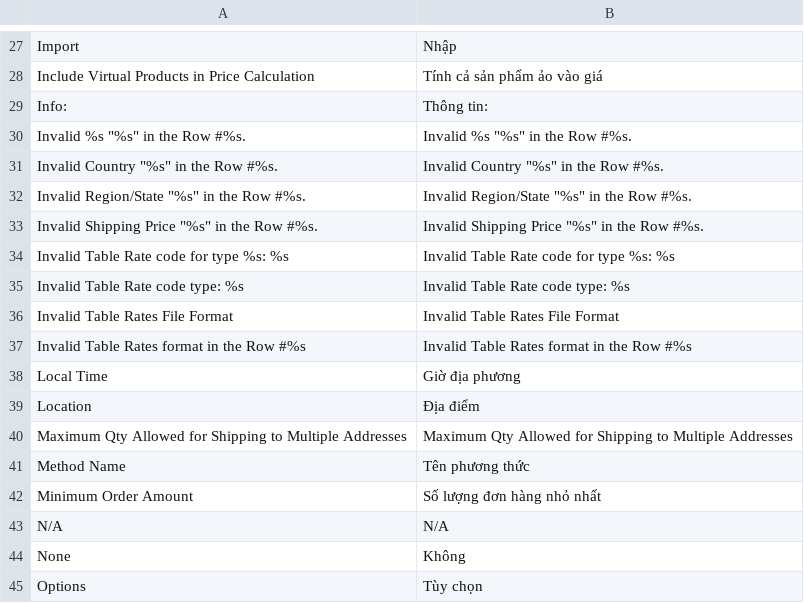
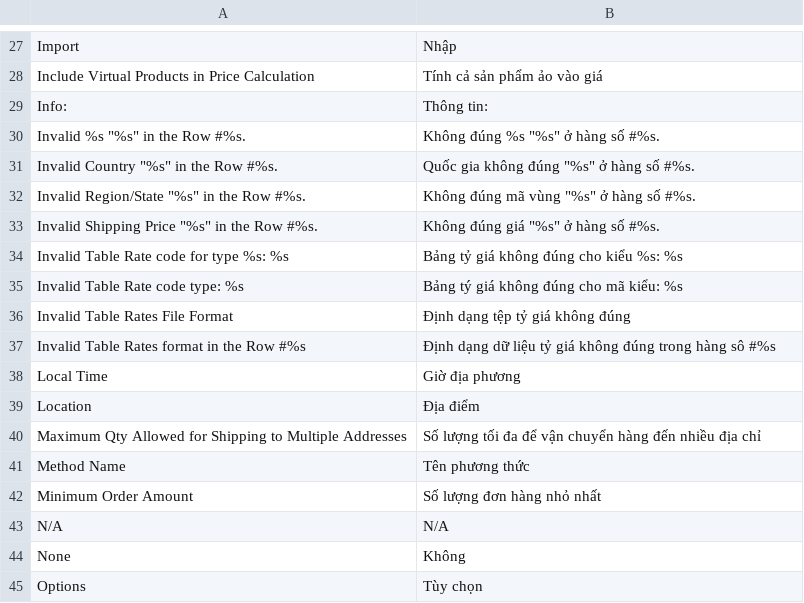
Before and after one commit to vanduc1102/viet-hoa-magento, a CSV file: vi_VN/Mage_Shipping.csv, drawn as a sheet; only a part is shown, gaps mark what is left out.

```diff
--- a/vi_VN/Mage_Shipping.csv
+++ b/vi_VN/Mage_Shipping.csv
@@ -29,13 +29,13 @@
 "Info:","Thông tin:"
-"Invalid %s ""%s"" in the Row #%s.","Invalid %s ""%s"" in the Row #%s."
-"Invalid Country ""%s"" in the Row #%s.","Invalid Country ""%s"" in the Row #%s."
-"Invalid Region/State ""%s"" in the Row #%s.","Invalid Region/State ""%s"" in the Row #%s."
-"Invalid Shipping Price ""%s"" in the Row #%s.","Invalid Shipping Price ""%s"" in the Row #%s."
-"Invalid Table Rate code for type %s: %s","Invalid Table Rate code for type %s: %s"
-"Invalid Table Rate code type: %s","Invalid Table Rate code type: %s"
-"Invalid Table Rates File Format","Invalid Table Rates File Format"
-"Invalid Table Rates format in the Row #%s","Invalid Table Rates format in the Row #%s"
+"Invalid %s ""%s"" in the Row #%s.","Không đúng %s ""%s"" ở hàng số #%s."
+"Invalid Country ""%s"" in the Row #%s.","Quốc gia không đúng ""%s"" ở hàng số #%s."
+"Invalid Region/State ""%s"" in the Row #%s.","Không đúng mã vùng ""%s"" ở hàng số #%s."
+"Invalid Shipping Price ""%s"" in the Row #%s.","Không đúng giá ""%s"" ở hàng số #%s."
+"Invalid Table Rate code for type %s: %s","Bảng tỷ giá không đúng cho kiểu %s: %s"
+"Invalid Table Rate code type: %s","Bảng tý giá không đúng cho mã kiểu: %s"
+"Invalid Table Rates File Format","Định dạng tệp tỷ giá không đúng"
+"Invalid Table Rates format in the Row #%s","Định dạng dữ liệu tỷ giá không đúng trong hàng sô #%s"
 "Local Time","Giờ địa phương"
 "Location","Địa điểm"
-"Maximum Qty Allowed for Shipping to Multiple Addresses","Maximum Qty Allowed for Shipping to Multiple Addresses"
+"Maximum Qty Allowed for Shipping to Multiple Addresses","Số lượng tối đa để vận chuyển hàng đến nhiều địa chỉ"
 "Method Name","Tên phương thức"
```
Also changed, not shown: vi_VN/Mage_Adminhtml.csv.
